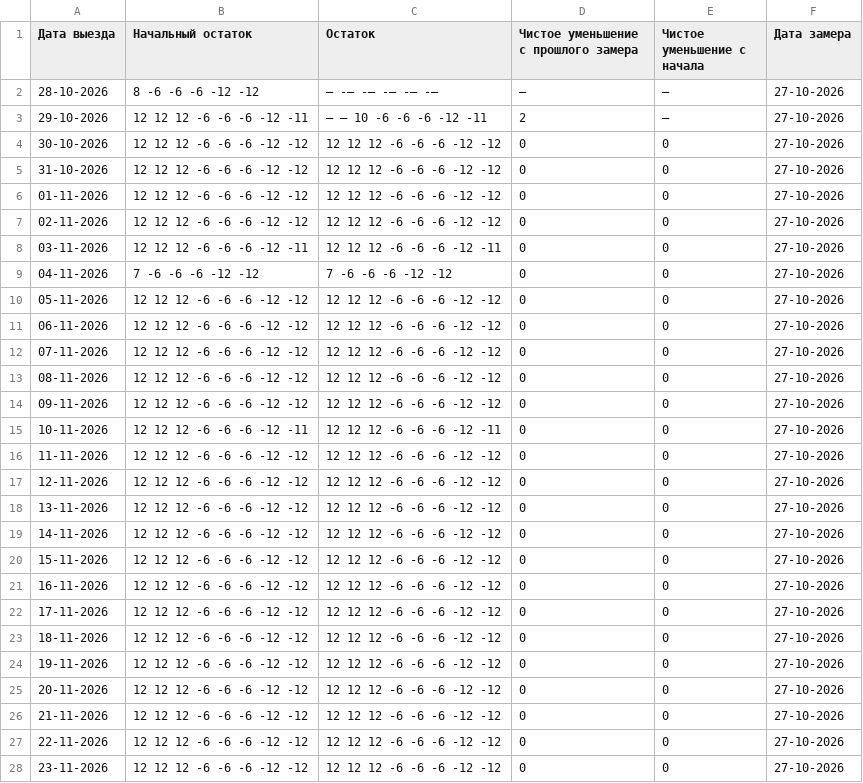
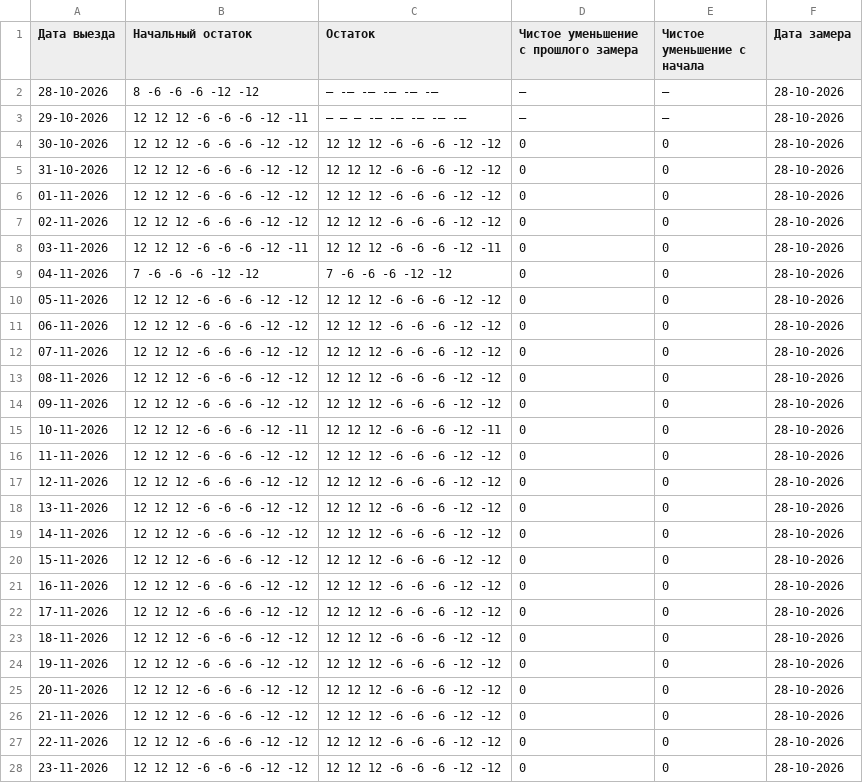
Before and after one commit to AntonioSkin/tripster-visitors-monitor, a CSV file: data/calendar_history/dmitry/summary.csv, drawn as a sheet; only a part is shown; the diff covers the shown part only.

```diff
--- a/data/calendar_history/dmitry/summary.csv
+++ b/data/calendar_history/dmitry/summary.csv
@@ -1,28 +1,28 @@
 Дата выезда,Начальный остаток,Остаток,Чистое уменьшение с прошлого замера,Чистое уменьшение с начала,Дата замера
-28-10-2026,8 -6 -6 -6 -12 -12,— -— -— -— -— -—,—,—,27-10-2026
-29-10-2026,12 12 12 -6 -6 -6 -12 -11,— — 10 -6 -6 -6 -12 -11,2,—,27-10-2026
-30-10-2026,12 12 12 -6 -6 -6 -12 -12,12 12 12 -6 -6 -6 -12 -12,0,0,27-10-2026
-31-10-2026,12 12 12 -6 -6 -6 -12 -12,12 12 12 -6 -6 -6 -12 -12,0,0,27-10-2026
-01-11-2026,12 12 12 -6 -6 -6 -12 -12,12 12 12 -6 -6 -6 -12 -12,0,0,27-10-2026
-02-11-2026,12 12 12 -6 -6 -6 -12 -12,12 12 12 -6 -6 -6 -12 -12,0,0,27-10-2026
-03-11-2026,12 12 12 -6 -6 -6 -12 -11,12 12 12 -6 -6 -6 -12 -11,0,0,27-10-2026
-04-11-2026,7 -6 -6 -6 -12 -12,7 -6 -6 -6 -12 -12,0,0,27-10-2026
-05-11-2026,12 12 12 -6 -6 -6 -12 -12,12 12 12 -6 -6 -6 -12 -12,0,0,27-10-2026
-06-11-2026,12 12 12 -6 -6 -6 -12 -12,12 12 12 -6 -6 -6 -12 -12,0,0,27-10-2026
-07-11-2026,12 12 12 -6 -6 -6 -12 -12,12 12 12 -6 -6 -6 -12 -12,0,0,27-10-2026
-08-11-2026,12 12 12 -6 -6 -6 -12 -12,12 12 12 -6 -6 -6 -12 -12,0,0,27-10-2026
-09-11-2026,12 12 12 -6 -6 -6 -12 -12,12 12 12 -6 -6 -6 -12 -12,0,0,27-10-2026
-10-11-2026,12 12 12 -6 -6 -6 -12 -11,12 12 12 -6 -6 -6 -12 -11,0,0,27-10-2026
-11-11-2026,12 12 12 -6 -6 -6 -12 -12,12 12 12 -6 -6 -6 -12 -12,0,0,27-10-2026
-12-11-2026,12 12 12 -6 -6 -6 -12 -12,12 12 12 -6 -6 -6 -12 -12,0,0,27-10-2026
-13-11-2026,12 12 12 -6 -6 -6 -12 -12,12 12 12 -6 -6 -6 -12 -12,0,0,27-10-2026
-14-11-2026,12 12 12 -6 -6 -6 -12 -12,12 12 12 -6 -6 -6 -12 -12,0,0,27-10-2026
-15-11-2026,12 12 12 -6 -6 -6 -12 -12,12 12 12 -6 -6 -6 -12 -12,0,0,27-10-2026
-16-11-2026,12 12 12 -6 -6 -6 -12 -12,12 12 12 -6 -6 -6 -12 -12,0,0,27-10-2026
-17-11-2026,12 12 12 -6 -6 -6 -12 -12,12 12 12 -6 -6 -6 -12 -12,0,0,27-10-2026
-18-11-2026,12 12 12 -6 -6 -6 -12 -12,12 12 12 -6 -6 -6 -12 -12,0,0,27-10-2026
-19-11-2026,12 12 12 -6 -6 -6 -12 -12,12 12 12 -6 -6 -6 -12 -12,0,0,27-10-2026
-20-11-2026,12 12 12 -6 -6 -6 -12 -12,12 12 12 -6 -6 -6 -12 -12,0,0,27-10-2026
-21-11-2026,12 12 12 -6 -6 -6 -12 -12,12 12 12 -6 -6 -6 -12 -12,0,0,27-10-2026
-22-11-2026,12 12 12 -6 -6 -6 -12 -12,12 12 12 -6 -6 -6 -12 -12,0,0,27-10-2026
-23-11-2026,12 12 12 -6 -6 -6 -12 -12,12 12 12 -6 -6 -6 -12 -12,0,0,27-10-2026
+28-10-2026,8 -6 -6 -6 -12 -12,— -— -— -— -— -—,—,—,28-10-2026
+29-10-2026,12 12 12 -6 -6 -6 -12 -11,— — — -— -— -— -— -—,—,—,28-10-2026
+30-10-2026,12 12 12 -6 -6 -6 -12 -12,12 12 12 -6 -6 -6 -12 -12,0,0,28-10-2026
+31-10-2026,12 12 12 -6 -6 -6 -12 -12,12 12 12 -6 -6 -6 -12 -12,0,0,28-10-2026
+01-11-2026,12 12 12 -6 -6 -6 -12 -12,12 12 12 -6 -6 -6 -12 -12,0,0,28-10-2026
+02-11-2026,12 12 12 -6 -6 -6 -12 -12,12 12 12 -6 -6 -6 -12 -12,0,0,28-10-2026
+03-11-2026,12 12 12 -6 -6 -6 -12 -11,12 12 12 -6 -6 -6 -12 -11,0,0,28-10-2026
+04-11-2026,7 -6 -6 -6 -12 -12,7 -6 -6 -6 -12 -12,0,0,28-10-2026
+05-11-2026,12 12 12 -6 -6 -6 -12 -12,12 12 12 -6 -6 -6 -12 -12,0,0,28-10-2026
+06-11-2026,12 12 12 -6 -6 -6 -12 -12,12 12 12 -6 -6 -6 -12 -12,0,0,28-10-2026
+07-11-2026,12 12 12 -6 -6 -6 -12 -12,12 12 12 -6 -6 -6 -12 -12,0,0,28-10-2026
+08-11-2026,12 12 12 -6 -6 -6 -12 -12,12 12 12 -6 -6 -6 -12 -12,0,0,28-10-2026
+09-11-2026,12 12 12 -6 -6 -6 -12 -12,12 12 12 -6 -6 -6 -12 -12,0,0,28-10-2026
+10-11-2026,12 12 12 -6 -6 -6 -12 -11,12 12 12 -6 -6 -6 -12 -11,0,0,28-10-2026
+11-11-2026,12 12 12 -6 -6 -6 -12 -12,12 12 12 -6 -6 -6 -12 -12,0,0,28-10-2026
+12-11-2026,12 12 12 -6 -6 -6 -12 -12,12 12 12 -6 -6 -6 -12 -12,0,0,28-10-2026
+13-11-2026,12 12 12 -6 -6 -6 -12 -12,12 12 12 -6 -6 -6 -12 -12,0,0,28-10-2026
+14-11-2026,12 12 12 -6 -6 -6 -12 -12,12 12 12 -6 -6 -6 -12 -12,0,0,28-10-2026
+15-11-2026,12 12 12 -6 -6 -6 -12 -12,12 12 12 -6 -6 -6 -12 -12,0,0,28-10-2026
+16-11-2026,12 12 12 -6 -6 -6 -12 -12,12 12 12 -6 -6 -6 -12 -12,0,0,28-10-2026
+17-11-2026,12 12 12 -6 -6 -6 -12 -12,12 12 12 -6 -6 -6 -12 -12,0,0,28-10-2026
+18-11-2026,12 12 12 -6 -6 -6 -12 -12,12 12 12 -6 -6 -6 -12 -12,0,0,28-10-2026
+19-11-2026,12 12 12 -6 -6 -6 -12 -12,12 12 12 -6 -6 -6 -12 -12,0,0,28-10-2026
+20-11-2026,12 12 12 -6 -6 -6 -12 -12,12 12 12 -6 -6 -6 -12 -12,0,0,28-10-2026
+21-11-2026,12 12 12 -6 -6 -6 -12 -12,12 12 12 -6 -6 -6 -12 -12,0,0,28-10-2026
+22-11-2026,12 12 12 -6 -6 -6 -12 -12,12 12 12 -6 -6 -6 -12 -12,0,0,28-10-2026
+23-11-2026,12 12 12 -6 -6 -6 -12 -12,12 12 12 -6 -6 -6 -12 -12,0,0,28-10-2026
```
Also changed, not shown: 1 added row and 151 edited cells elsewhere in this file, data/calendar_history/51192/summary.csv, data/calendar_history/96862/summary.csv, 23 other files.
